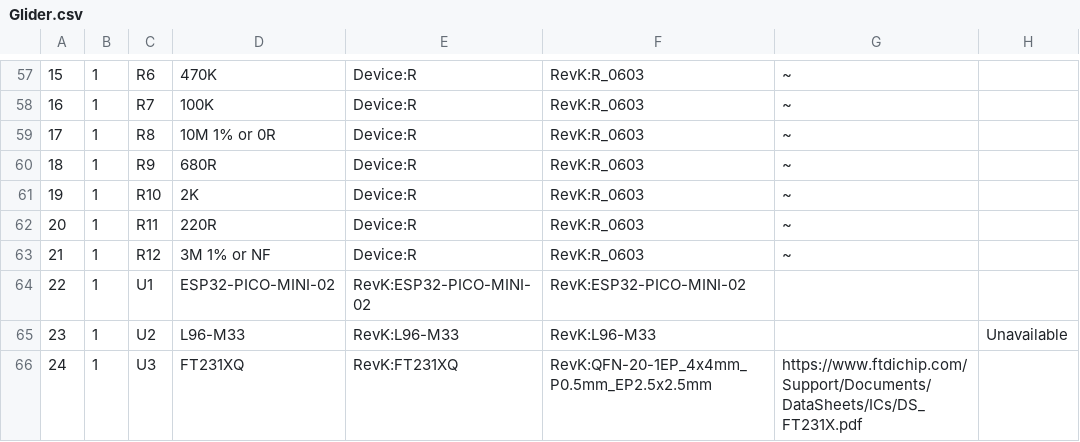
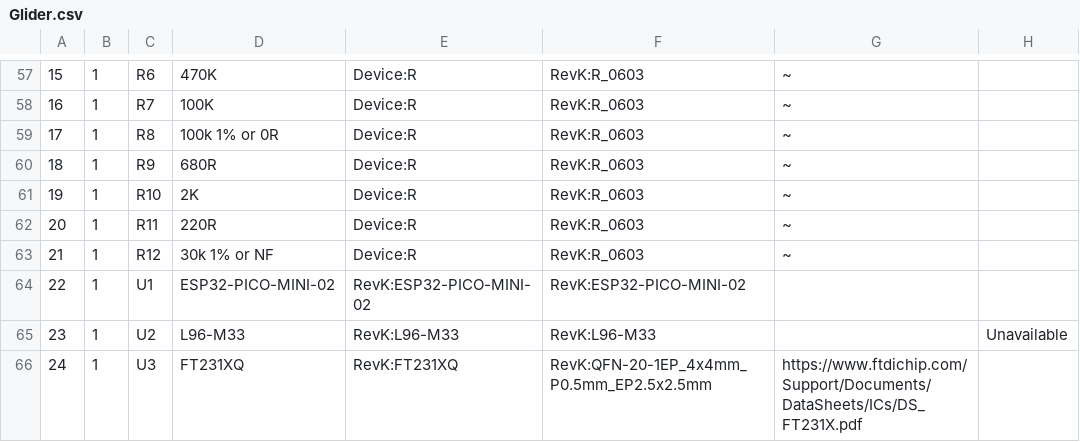
Before and after one commit to revk/ESP32-GPS, a CSV file: KiCad/Glider.csv, drawn as a sheet; only a part is shown, gaps mark what is left out; the diff covers the shown part only; the diff names each change by its address in the sheet, - before the commit and + after, or states it on an @@ line.

```diff
--- a/KiCad/Glider.csv
+++ b/KiCad/Glider.csv
-D59: 10M 1% or 0R
+D59: 100k 1% or 0R
-D63: 3M 1% or NF
+D63: 30k 1% or NF
```
Also changed, not shown: 10 edited cells elsewhere in this file, KiCad/Display.csv, 22 other files.
